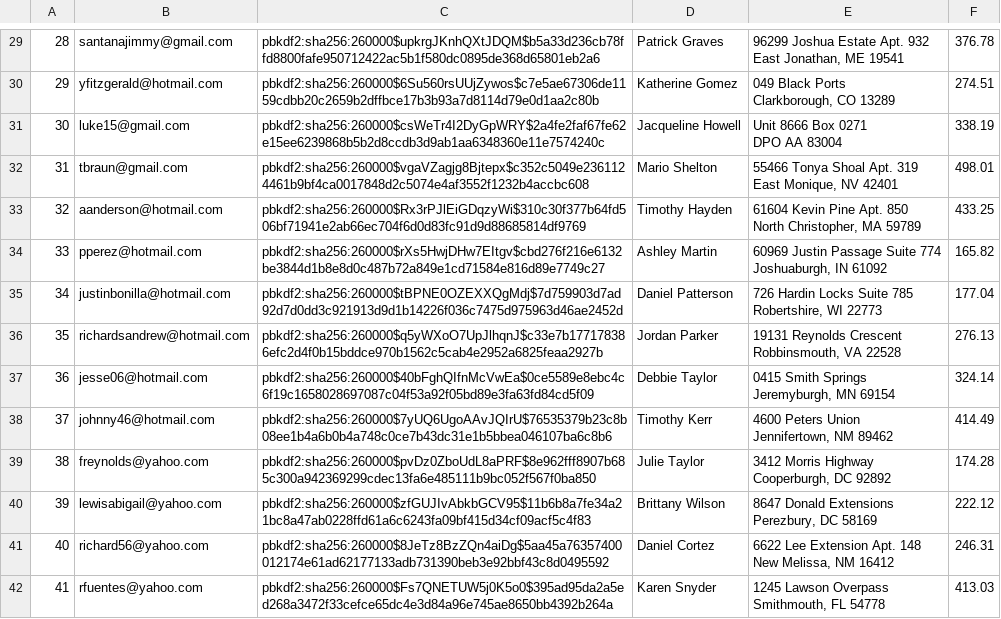
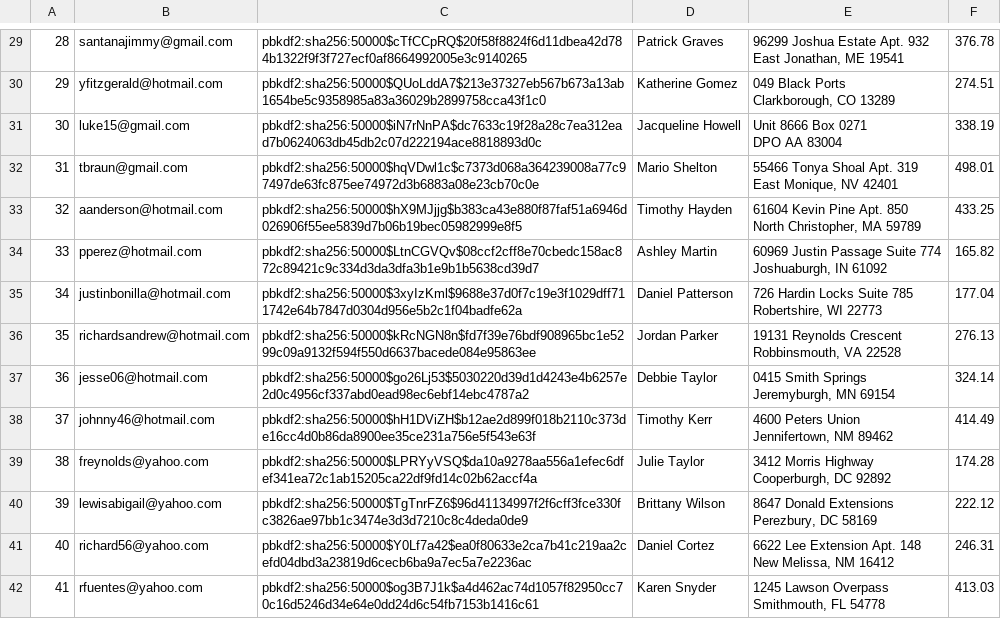
Before and after one commit to wang-erika/amazonians, a CSV file: db/data/Users.csv, drawn as a sheet; only a part is shown, gaps mark what is left out; the diff covers the shown part only; the diff names each change by its address in the sheet, - before the commit and + after, or states it on an @@ line.

```diff
--- a/db/data/Users.csv
+++ b/db/data/Users.csv
-C29: pbkdf2:sha256:260000$upkrgJKnhQXtJDQM$b5a33d236cb78ffd8800fafe950712422ac5b1f580dc0895de368d65801eb2a6
+C29: pbkdf2:sha256:50000$cTfCCpRQ$20f58f8824f6d11dbea42d784b1322f9f3f727ecf0af8664992005e3c9140265
-C30: pbkdf2:sha256:260000$6Su560rsUUjZywos$c7e5ae67306de1159cdbb20c2659b2dffbce17b3b93a7d8114d79e0d1aa2c80b
+C30: pbkdf2:sha256:50000$QUoLddA7$213e37327eb567b673a13ab1654be5c9358985a83a36029b2899758cca43f1c0
-C31: pbkdf2:sha256:260000$csWeTr4I2DyGpWRY$2a4fe2faf67fe62e15ee6239868b5b2d8ccdb3d9ab1aa6348360e11e7574240c
+C31: pbkdf2:sha256:50000$iN7rNnPA$dc7633c19f28a28c7ea312ead7b0624063db45db2c07d222194ace8818893d0c
-C32: pbkdf2:sha256:260000$vgaVZagjg8Bjtepx$c352c5049e2361124461b9bf4ca0017848d2c5074e4af3552f1232b4accbc608
+C32: pbkdf2:sha256:50000$hqVDwl1c$c7373d068a364239008a77c97497de63fc875ee74972d3b6883a08e23cb70c0e
-C33: pbkdf2:sha256:260000$Rx3rPJlEiGDqzyWi$310c30f377b64fd506bf71941e2ab66ec704f6d0d83fc91d9d88685814df9769
+C33: pbkdf2:sha256:50000$hX9MJjjg$b383ca43e880f87faf51a6946d026906f55ee5839d7b06b19bec05982999e8f5
-C34: pbkdf2:sha256:260000$rXs5HwjDHw7EItgv$cbd276f216e6132be3844d1b8e8d0c487b72a849e1cd71584e816d89e7749c27
+C34: pbkdf2:sha256:50000$LtnCGVQv$08ccf2cff8e70cbedc158ac872c89421c9c334d3da3dfa3b1e9b1b5638cd39d7
-C35: pbkdf2:sha256:260000$tBPNE0OZEXXQgMdj$7d759903d7ad92d7d0dd3c921913d9d1b14226f036c7475d975963d46ae2452d
+C35: pbkdf2:sha256:50000$3xyIzKml$9688e37d0f7c19e3f1029dff711742e64b7847d0304d956e5b2c1f04badfe62a
-C36: pbkdf2:sha256:260000$q5yWXoO7UpJlhqnJ$c33e7b177178386efc2d4f0b15bddce970b1562c5cab4e2952a6825feaa2927b
+C36: pbkdf2:sha256:50000$kRcNGN8n$fd7f39e76bdf908965bc1e5299c09a9132f594f550d6637bacede084e95863ee
-C37: pbkdf2:sha256:260000$40bFghQIfnMcVwEa$0ce5589e8ebc4c6f19c1658028697087c04f53a92f05bd89e3fa63fd84cd5f09
+C37: pbkdf2:sha256:50000$go26Lj53$5030220d39d1d4243e4b6257e2d0c4956cf337abd0ead98ec6ebf14ebc4787a2
-C38: pbkdf2:sha256:260000$7yUQ6UgoAAvJQIrU$76535379b23c8b08ee1b4a6b0b4a748c0ce7b43dc31e1b5bbea046107ba6c8b6
+C38: pbkdf2:sha256:50000$hH1DViZH$b12ae2d899f018b2110c373de16cc4d0b86da8900ee35ce231a756e5f543e63f
-C39: pbkdf2:sha256:260000$pvDz0ZboUdL8aPRF$8e962fff8907b685c300a942369299cdec13fa6e485111b9bc052f567f0ba850
+C39: pbkdf2:sha256:50000$LPRYyVSQ$da10a9278aa556a1efec6dfef341ea72c1ab15205ca22df9fd14c02b62accf4a
-C40: pbkdf2:sha256:260000$zfGUJIvAbkbGCV95$11b6b8a7fe34a21bc8a47ab0228ffd61a6c6243fa09bf415d34cf09acf5c4f83
+C40: pbkdf2:sha256:50000$TgTnrFZ6$96d41134997f2f6cff3fce330fc3826ae97bb1c3474e3d3d7210c8c4deda0de9
-C41: pbkdf2:sha256:260000$8JeTz8BzZQn4aiDg$5aa45a76357400012174e61ad62177133adb731390beb3e92bbf43c8d0495592
+C41: pbkdf2:sha256:50000$Y0Lf7a42$ea0f80633e2ca7b41c219aa2cefd04dbd3a23819d6cecb6ba9a7ec5a7e2236ac
-C42: pbkdf2:sha256:260000$Fs7QNETUW5j0K5o0$395ad95da2a5ed268a3472f33cefce65dc4e3d84a96e745ae8650bb4392b264a
+C42: pbkdf2:sha256:50000$og3B7J1k$a4d462ac74d1057f82950cc70c16d5246d34e64e0dd24d6c54fb7153b1416c61
```
Also changed, not shown: 86 edited cells elsewhere in this file, db/data/Orders.csv, 17 other files.
